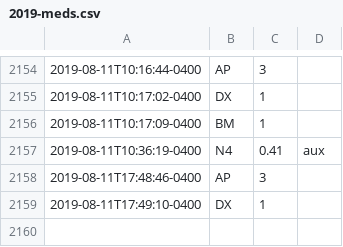
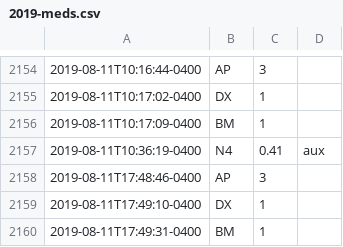
Before and after one commit to fuzzyTew/todo, a CSV file: Routine/meds/2019-meds.csv, drawn as a sheet; only a part is shown, gaps mark what is left out; the diff names each change by its address in the sheet, - before the commit and + after, or states it on an @@ line.

Commit message:
meds BM 1

```diff
--- a/Routine/meds/2019-meds.csv
+++ b/Routine/meds/2019-meds.csv
+row 2160: 2019-08-11T17:49:31-0400 | BM | 1
```
